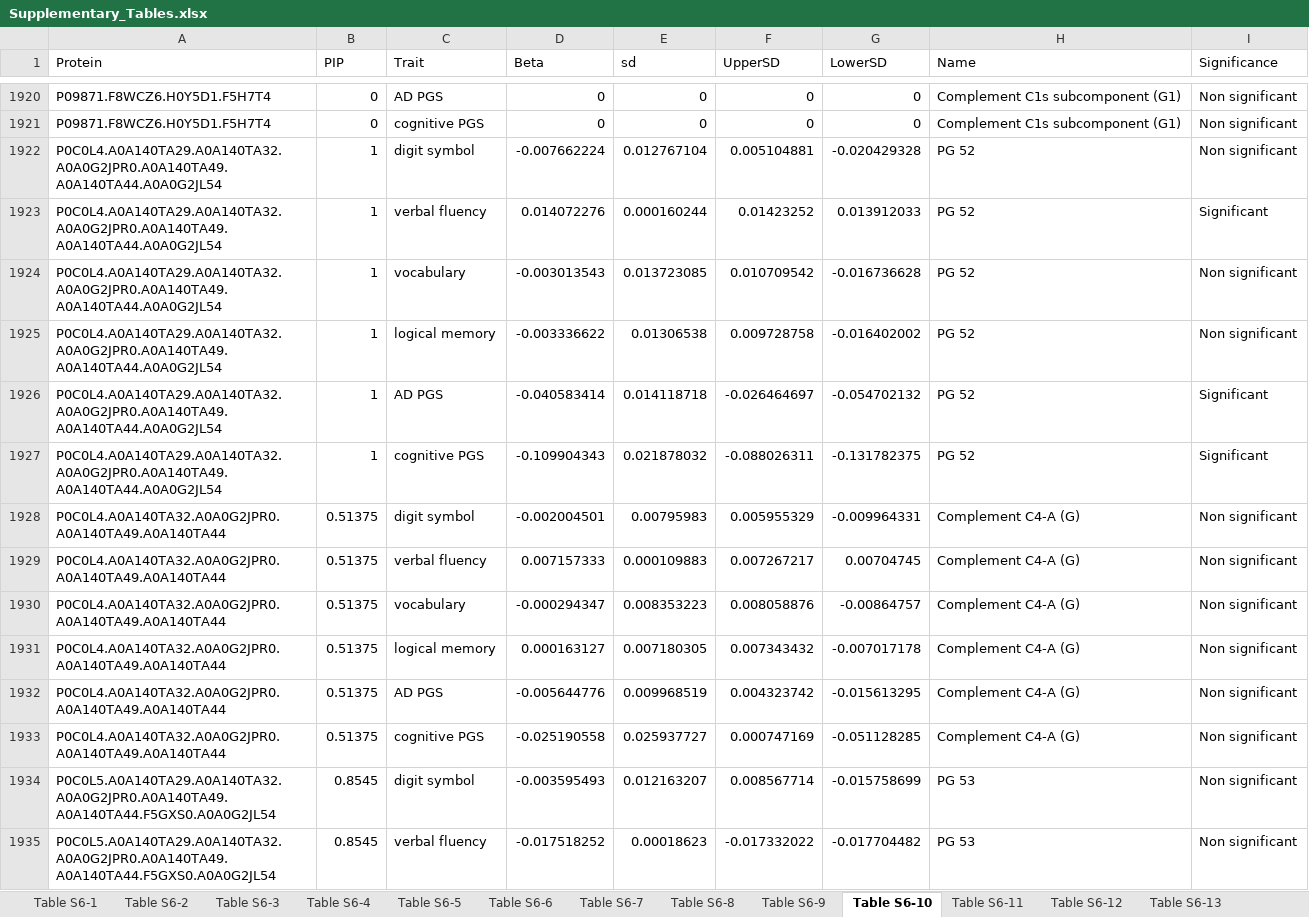
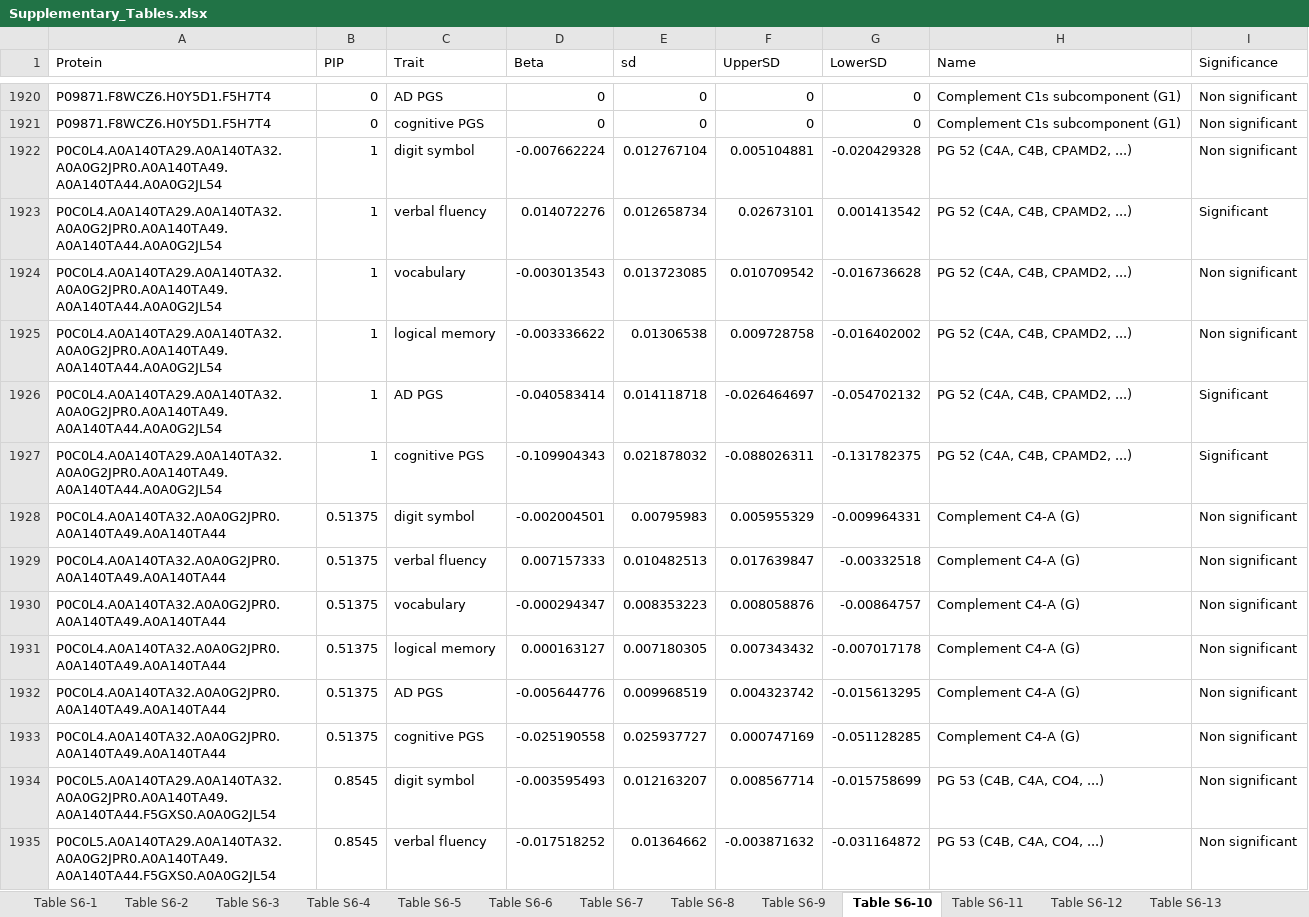
Before and after one commit to HM-Smith/s2171326_SupplementryMaterial, an Excel workbook: Chapter_6/Supplementary_Tables.xlsx, sheet Table S6-10, drawn as a sheet; only a part is shown, gaps mark what is left out; values as stored, in another font and other column widths than the file's, no borders; charts and pictures not drawn; the diff covers the shown part only; the diff names each change by its address in the sheet, - before the commit and + after, or states it on an @@ line.

```diff
--- a/Chapter_6/Supplementary_Tables.xlsx (sheet Table S6-10)
+++ b/Chapter_6/Supplementary_Tables.xlsx (sheet Table S6-10)
-H1922:H1927 (Name): PG 52
+H1922:H1927 (Name): PG 52 (C4A, C4B, CPAMD2, ...)
-E1923 (sd): 0.000160244
+E1923 (sd): 0.012658734
-F1923 (UpperSD): 0.01423252
+F1923 (UpperSD): 0.02673101
-G1923 (LowerSD): 0.013912033
+G1923 (LowerSD): 0.001413542
-E1929 (sd): 0.000109883
+E1929 (sd): 0.010482513
-F1929 (UpperSD): 0.007267217
+F1929 (UpperSD): 0.017639847
-G1929 (LowerSD): 0.00704745
+G1929 (LowerSD): -0.00332518
-H1934:H1935 (Name): PG 53
+H1934:H1935 (Name): PG 53 (C4B, C4A, CO4, ...)
-E1935 (sd): 0.00018623
+E1935 (sd): 0.01364662
-F1935 (UpperSD): -0.017332022
+F1935 (UpperSD): -0.003871632
-G1935 (LowerSD): -0.017704482
+G1935 (LowerSD): -0.031164872
```
Also changed, not shown: 1696 edited cells elsewhere in this sheet, sheet Table S6-3, sheet Table S6-4, sheet Table S6-14, sheet Table S6-15, sheet Table S6-13, charts or pictures, 1 other file.
